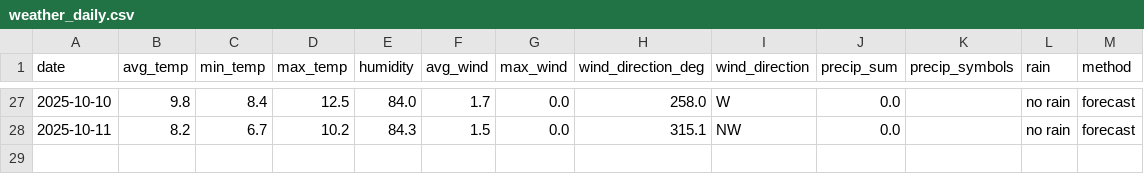
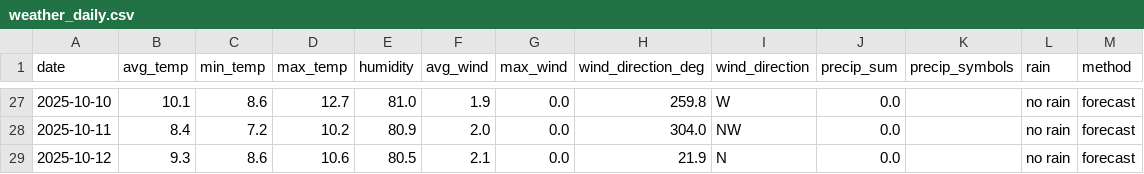
Before and after one commit to OlegChernodon/oc_public_reporitory, a CSV file: weather_daily.csv, drawn as a sheet; only a part is shown, gaps mark what is left out; the diff covers the shown part only.

```diff
--- a/weather_daily.csv
+++ b/weather_daily.csv
@@ -27,2 +27,3 @@ date,avg_temp,min_temp,max_temp,humidity,avg_wind,max_wind,wind_direction_deg,wi
-2025-10-10,9.8,8.4,12.5,84.0,1.7,0.0,258.0,W,0.0,,no rain,forecast
-2025-10-11,8.2,6.7,10.2,84.3,1.5,0.0,315.1,NW,0.0,,no rain,forecast
+2025-10-10,10.1,8.6,12.7,81.0,1.9,0.0,259.8,W,0.0,,no rain,forecast
+2025-10-11,8.4,7.2,10.2,80.9,2.0,0.0,304.0,NW,0.0,,no rain,forecast
+2025-10-12,9.3,8.6,10.6,80.5,2.1,0.0,21.9,N,0.0,,no rain,forecast
```
Also changed, not shown: 32 edited cells elsewhere in this file.
